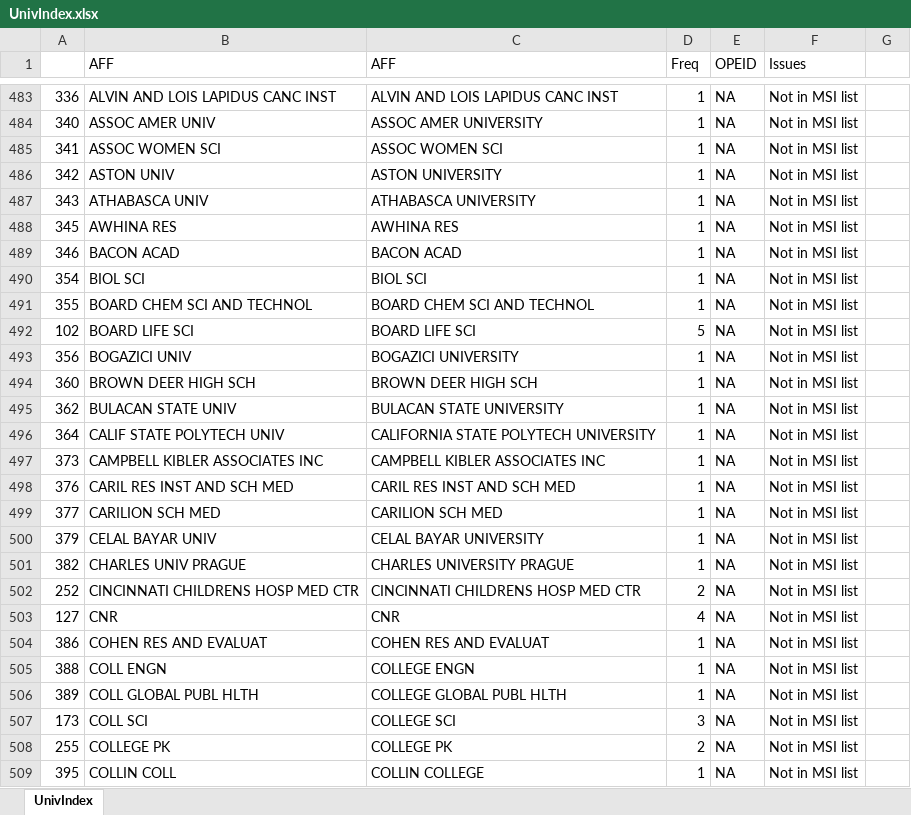
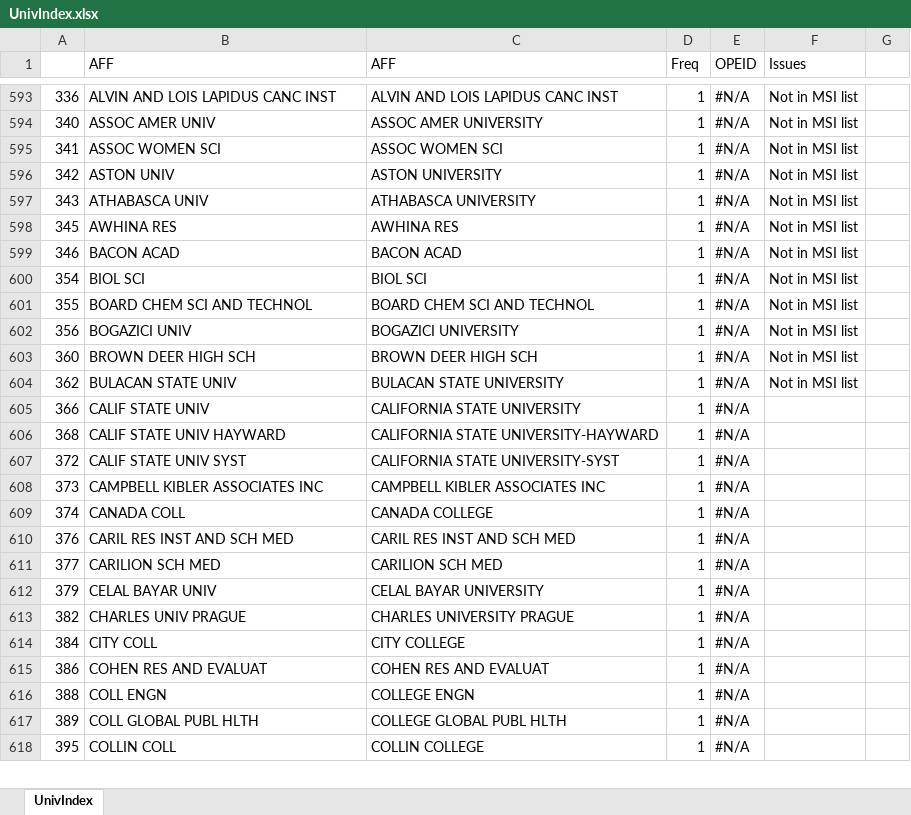
Before and after one commit to uwb-ias-trujillo/Bibliometrics-LifeSciEducResearch, an Excel workbook: tables/UnivIndex.xlsx, sheet UnivIndex, drawn as a sheet; only a part is shown, gaps mark what is left out; values as stored, in another font and other column widths than the file's, no cell formats; removed rows and columns are numbered as before the commit, all else as after; the diff covers the shown part only; the diff names each change by its address in the sheet, - before the commit and + after, or states it on an @@ line.

Commit message:
Updated UnivIndex.xlsx to include 15 years.

```diff
--- a/tables/UnivIndex.xlsx (sheet UnivIndex)
+++ b/tables/UnivIndex.xlsx (sheet UnivIndex)
-E593:E601 (OPEID): NA
+E593:E601 (OPEID): #N/A
-row 492: 102 | BOARD LIFE SCI | BOARD LIFE SCI | 5 | NA | Not in MSI list
-E602:E604 (OPEID): NA
+E602:E604 (OPEID): #N/A
-row 496: 364 | CALIF STATE POLYTECH UNIV | CALIFORNIA STATE POLYTECH UNIVERSITY | 1 | NA | Not in MSI list
+row 605: 366 | CALIF STATE UNIV | CALIFORNIA STATE UNIVERSITY | 1 | #N/A
+row 606: 368 | CALIF STATE UNIV HAYWARD | CALIFORNIA STATE UNIVERSITY-HAYWARD | 1 | #N/A
+row 607: 372 | CALIF STATE UNIV SYST | CALIFORNIA STATE UNIVERSITY-SYST | 1 | #N/A
-E608 (OPEID): NA
+E608 (OPEID): #N/A
-F608 (Issues): Not in MSI list
+F608 (Issues): (empty)
+row 609: 374 | CANADA COLL | CANADA COLLEGE | 1 | #N/A
-E610:E613 (OPEID): NA
+E610:E613 (OPEID): #N/A
-F610:F613 (Issues): Not in MSI list
+F610:F613 (Issues): (empty)
-row 502: 252 | CINCINNATI CHILDRENS HOSP MED CTR | CINCINNATI CHILDRENS HOSP MED CTR | 2 | NA | Not in MSI list
-row 503: 127 | CNR | CNR | 4 | NA | Not in MSI list
+row 614: 384 | CITY COLL | CITY COLLEGE | 1 | #N/A
-E615:E617 (OPEID): NA
+E615:E617 (OPEID): #N/A
-F615:F617 (Issues): Not in MSI list
+F615:F617 (Issues): (empty)
-row 507: 173 | COLL SCI | COLLEGE SCI | 3 | NA | Not in MSI list
-row 508: 255 | COLLEGE PK | COLLEGE PK | 2 | NA | Not in MSI list
-E618 (OPEID): NA
+E618 (OPEID): #N/A
-F618 (Issues): Not in MSI list
+F618 (Issues): (empty)
```
Also changed, not shown: 165 added rows, 75 removed rows, 3 moved rows and 228 edited cells elsewhere in this sheet, cell formats, formulas that keep their value, tables/DraftUnivList.xlsx, 9 other files.
